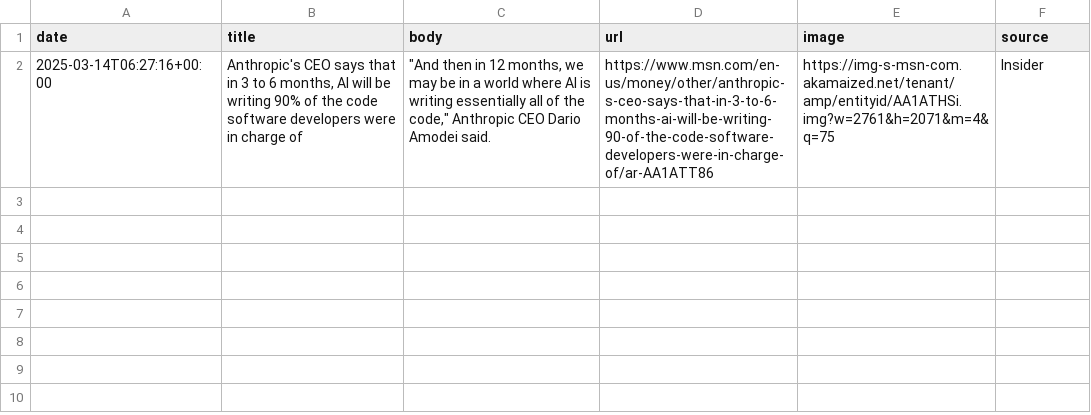
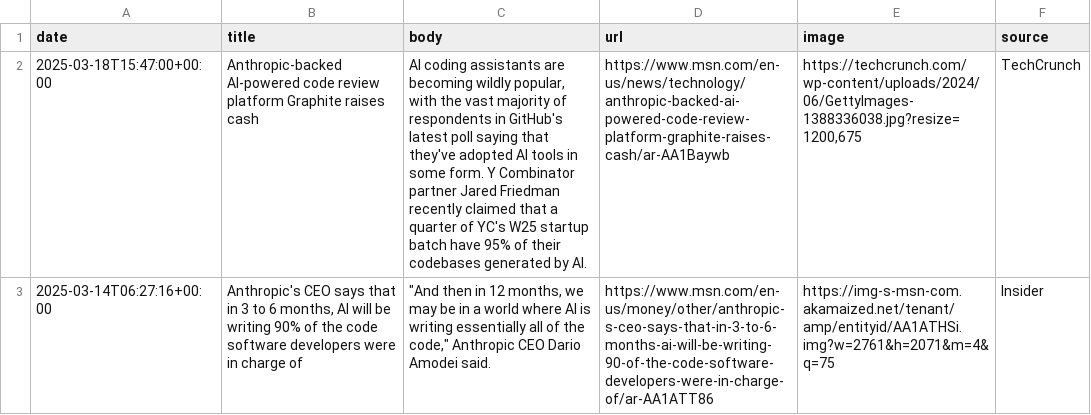
Before and after one commit to lloydchang/zzz-company-news, a CSV file: news-Anthropic.csv, drawn as a sheet; the diff names each change by its address in the sheet, - before the commit and + after, or states it on an @@ line.

```diff
--- a/news-Anthropic.csv
+++ b/news-Anthropic.csv
+row 2: 2025-03-18T15:47:00+00:00 | Anthropic-backed AI-powered code review platform Graphite raises cash | AI coding assistants are becoming wildly popular, with the vast majority of respondents in GitHub's latest poll saying that they've adopted AI tools in some form. Y Combinator partner Jared Friedman recently claimed that a quarter of YC's W25 startup batch have 95% of their codebases generated by AI. | https://www.msn.com/en-us/news/technology/anthropic-backed-ai-powered-code-review-platform-graphite-raises-cash/ar-AA1Baywb | https://techcrunch.com/wp-content/uploads/2024/06/GettyImages-1388336038.jpg?resize=1200,675 | TechCrunch
```
Also changed, not shown: aggregated-news.csv, news-ByteDance.csv, 10 other files.
